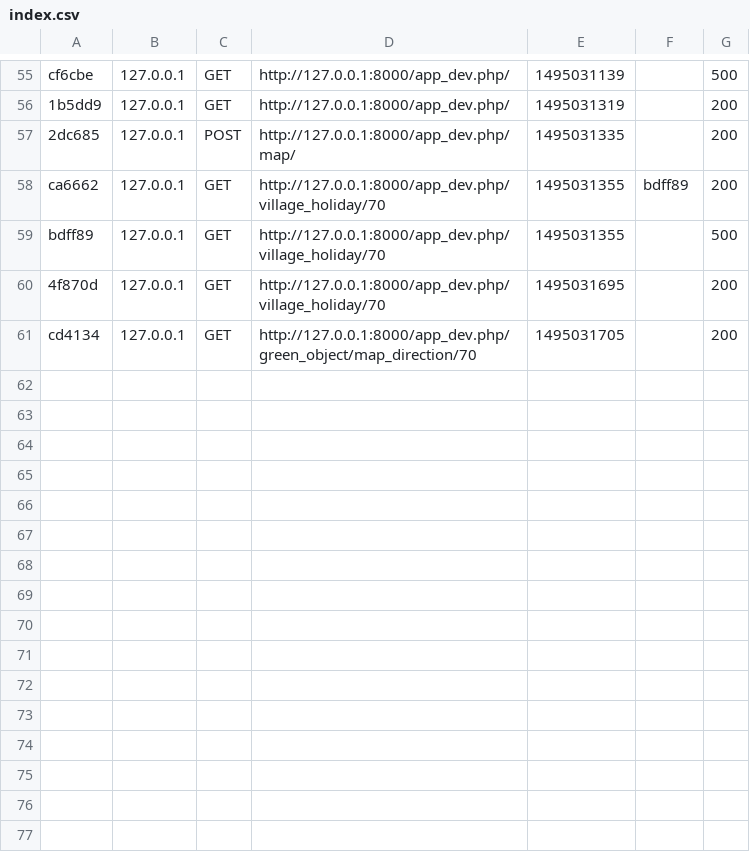
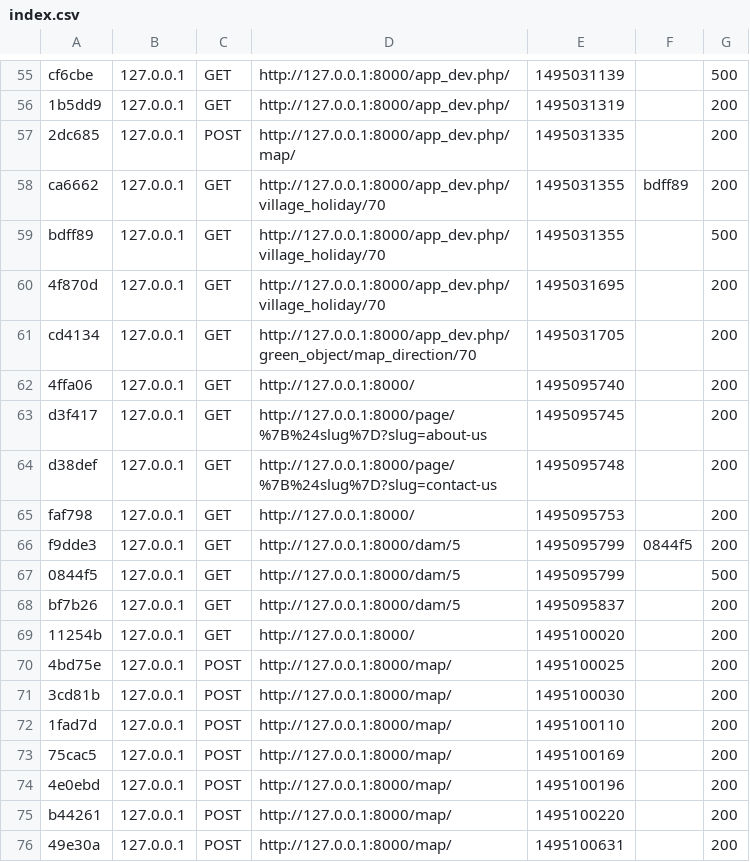
Before and after one commit to veselaneznam/FishAndPlacesOrigin, a CSV file: var/cache/dev/profiler/index.csv, drawn as a sheet; only a part is shown, gaps mark what is left out; the diff names each change by its address in the sheet, - before the commit and + after, or states it on an @@ line.

```diff
--- a/var/cache/dev/profiler/index.csv
+++ b/var/cache/dev/profiler/index.csv
+row 62: 4ffa06 | 127.0.0.1 | GET | http://127.0.0.1:8000/ | 1495095740 |  | 200
+row 63: d3f417 | 127.0.0.1 | GET | http://127.0.0.1:8000/page/%7B%24slug%7D?slug=about-us | 1495095745 |  | 200
+row 64: d38def | 127.0.0.1 | GET | http://127.0.0.1:8000/page/%7B%24slug%7D?slug=contact-us | 1495095748 |  | 200
+row 65: faf798 | 127.0.0.1 | GET | http://127.0.0.1:8000/ | 1495095753 |  | 200
+row 66: f9dde3 | 127.0.0.1 | GET | http://127.0.0.1:8000/dam/5 | 1495095799 | 0844f5 | 200
+row 67: 0844f5 | 127.0.0.1 | GET | http://127.0.0.1:8000/dam/5 | 1495095799 |  | 500
+row 68: bf7b26 | 127.0.0.1 | GET | http://127.0.0.1:8000/dam/5 | 1495095837 |  | 200
+row 69: 11254b | 127.0.0.1 | GET | http://127.0.0.1:8000/ | 1495100020 |  | 200
+row 70: 4bd75e | 127.0.0.1 | POST | http://127.0.0.1:8000/map/ | 1495100025 |  | 200
+row 71: 3cd81b | 127.0.0.1 | POST | http://127.0.0.1:8000/map/ | 1495100030 |  | 200
+row 72: 1fad7d | 127.0.0.1 | POST | http://127.0.0.1:8000/map/ | 1495100110 |  | 200
+row 73: 75cac5 | 127.0.0.1 | POST | http://127.0.0.1:8000/map/ | 1495100169 |  | 200
+row 74: 4e0ebd | 127.0.0.1 | POST | http://127.0.0.1:8000/map/ | 1495100196 |  | 200
+row 75: b44261 | 127.0.0.1 | POST | http://127.0.0.1:8000/map/ | 1495100220 |  | 200
+row 76: 49e30a | 127.0.0.1 | POST | http://127.0.0.1:8000/map/ | 1495100631 |  | 200
```
Also changed, not shown: 13 other files.
